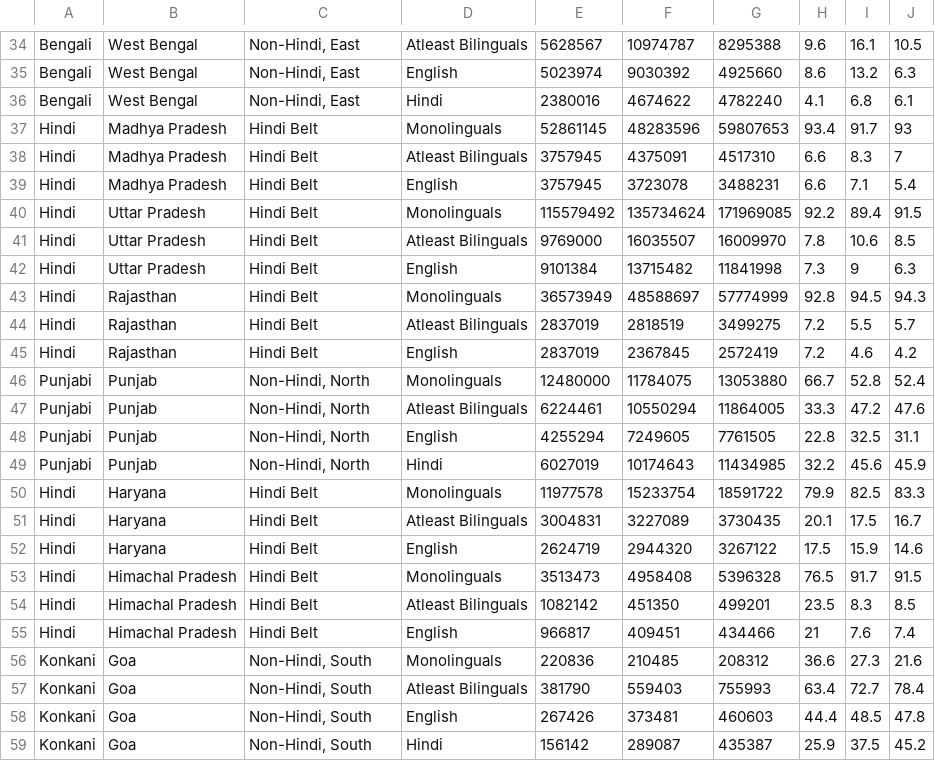
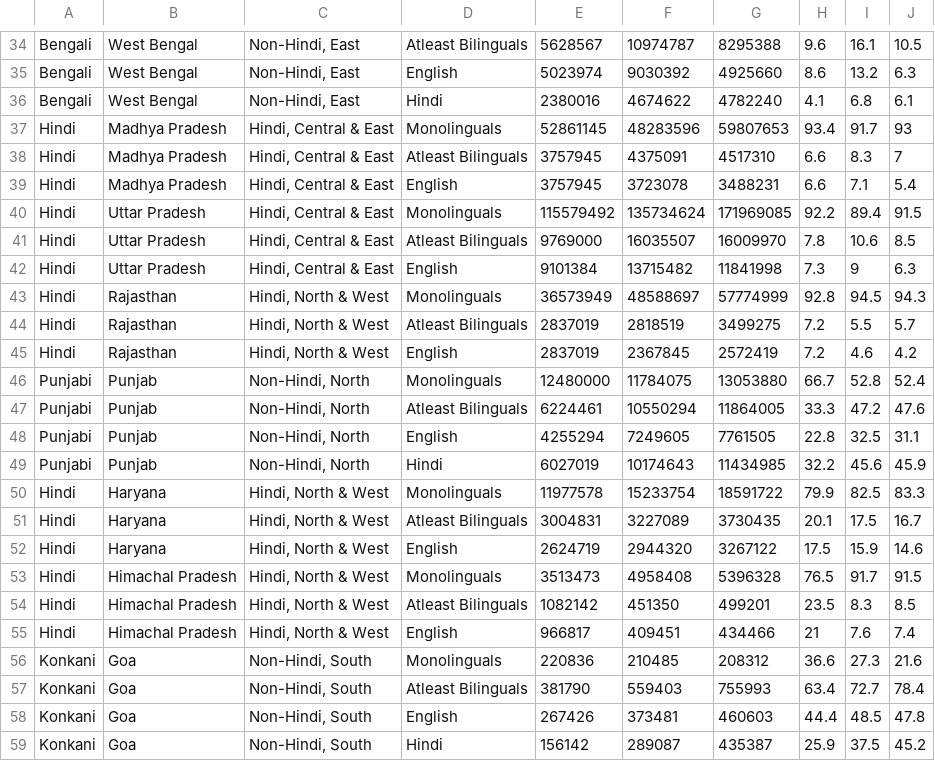
Before and after one commit to budhasree-m/budhasree-m.github.io, a CSV file: Language Patterns in India/data.csv, drawn as a sheet; only a part is shown, gaps mark what is left out; the diff covers the shown part only.

Commit message:
Added two separate region buttons for Hindi Belt as the line graphs look cluttered. In addition, made minor changes to notes.

```diff
--- a/Language Patterns in India/data.csv
+++ b/Language Patterns in India/data.csv
@@ -36,11 +36,11 @@ Bengali,West Bengal,"Non-Hindi, East",English,5023974,9030392,4925660,8.6,13.2,6
 Bengali,West Bengal,"Non-Hindi, East",Hindi,2380016,4674622,4782240,4.1,6.8,6.1
-Hindi,Madhya Pradesh,Hindi Belt,Monolinguals,52861145,48283596,59807653,93.4,91.7,93
-Hindi,Madhya Pradesh,Hindi Belt,Atleast Bilinguals,3757945,4375091,4517310,6.6,8.3,7
-Hindi,Madhya Pradesh,Hindi Belt,English,3757945,3723078,3488231,6.6,7.1,5.4
-Hindi,Uttar Pradesh,Hindi Belt,Monolinguals,115579492,135734624,171969085,92.2,89.4,91.5
-Hindi,Uttar Pradesh,Hindi Belt,Atleast Bilinguals,9769000,16035507,16009970,7.8,10.6,8.5
-Hindi,Uttar Pradesh,Hindi Belt,English,9101384,13715482,11841998,7.3,9,6.3
-Hindi,Rajasthan,Hindi Belt,Monolinguals,36573949,48588697,57774999,92.8,94.5,94.3
-Hindi,Rajasthan,Hindi Belt,Atleast Bilinguals,2837019,2818519,3499275,7.2,5.5,5.7
-Hindi,Rajasthan,Hindi Belt,English,2837019,2367845,2572419,7.2,4.6,4.2
+Hindi,Madhya Pradesh,"Hindi, Central & East",Monolinguals,52861145,48283596,59807653,93.4,91.7,93
+Hindi,Madhya Pradesh,"Hindi, Central & East",Atleast Bilinguals,3757945,4375091,4517310,6.6,8.3,7
+Hindi,Madhya Pradesh,"Hindi, Central & East",English,3757945,3723078,3488231,6.6,7.1,5.4
+Hindi,Uttar Pradesh,"Hindi, Central & East",Monolinguals,115579492,135734624,171969085,92.2,89.4,91.5
+Hindi,Uttar Pradesh,"Hindi, Central & East",Atleast Bilinguals,9769000,16035507,16009970,7.8,10.6,8.5
+Hindi,Uttar Pradesh,"Hindi, Central & East",English,9101384,13715482,11841998,7.3,9,6.3
+Hindi,Rajasthan,"Hindi, North & West",Monolinguals,36573949,48588697,57774999,92.8,94.5,94.3
+Hindi,Rajasthan,"Hindi, North & West",Atleast Bilinguals,2837019,2818519,3499275,7.2,5.5,5.7
+Hindi,Rajasthan,"Hindi, North & West",English,2837019,2367845,2572419,7.2,4.6,4.2
 Punjabi,Punjab,"Non-Hindi, North",Monolinguals,12480000,11784075,13053880,66.7,52.8,52.4
@@ -49,8 +49,8 @@ Punjabi,Punjab,"Non-Hindi, North",English,4255294,7249605,7761505,22.8,32.5,31.1
 Punjabi,Punjab,"Non-Hindi, North",Hindi,6027019,10174643,11434985,32.2,45.6,45.9
-Hindi,Haryana,Hindi Belt,Monolinguals,11977578,15233754,18591722,79.9,82.5,83.3
-Hindi,Haryana,Hindi Belt,Atleast Bilinguals,3004831,3227089,3730435,20.1,17.5,16.7
-Hindi,Haryana,Hindi Belt,English,2624719,2944320,3267122,17.5,15.9,14.6
-Hindi,Himachal Pradesh,Hindi Belt,Monolinguals,3513473,4958408,5396328,76.5,91.7,91.5
-Hindi,Himachal Pradesh,Hindi Belt,Atleast Bilinguals,1082142,451350,499201,23.5,8.3,8.5
-Hindi,Himachal Pradesh,Hindi Belt,English,966817,409451,434466,21,7.6,7.4
+Hindi,Haryana,"Hindi, North & West",Monolinguals,11977578,15233754,18591722,79.9,82.5,83.3
+Hindi,Haryana,"Hindi, North & West",Atleast Bilinguals,3004831,3227089,3730435,20.1,17.5,16.7
+Hindi,Haryana,"Hindi, North & West",English,2624719,2944320,3267122,17.5,15.9,14.6
+Hindi,Himachal Pradesh,"Hindi, North & West",Monolinguals,3513473,4958408,5396328,76.5,91.7,91.5
+Hindi,Himachal Pradesh,"Hindi, North & West",Atleast Bilinguals,1082142,451350,499201,23.5,8.3,8.5
+Hindi,Himachal Pradesh,"Hindi, North & West",English,966817,409451,434466,21,7.6,7.4
 Konkani,Goa,"Non-Hindi, South",Monolinguals,220836,210485,208312,36.6,27.3,21.6
```
Also changed, not shown: 27 edited cells elsewhere in this file, 1 other file.
